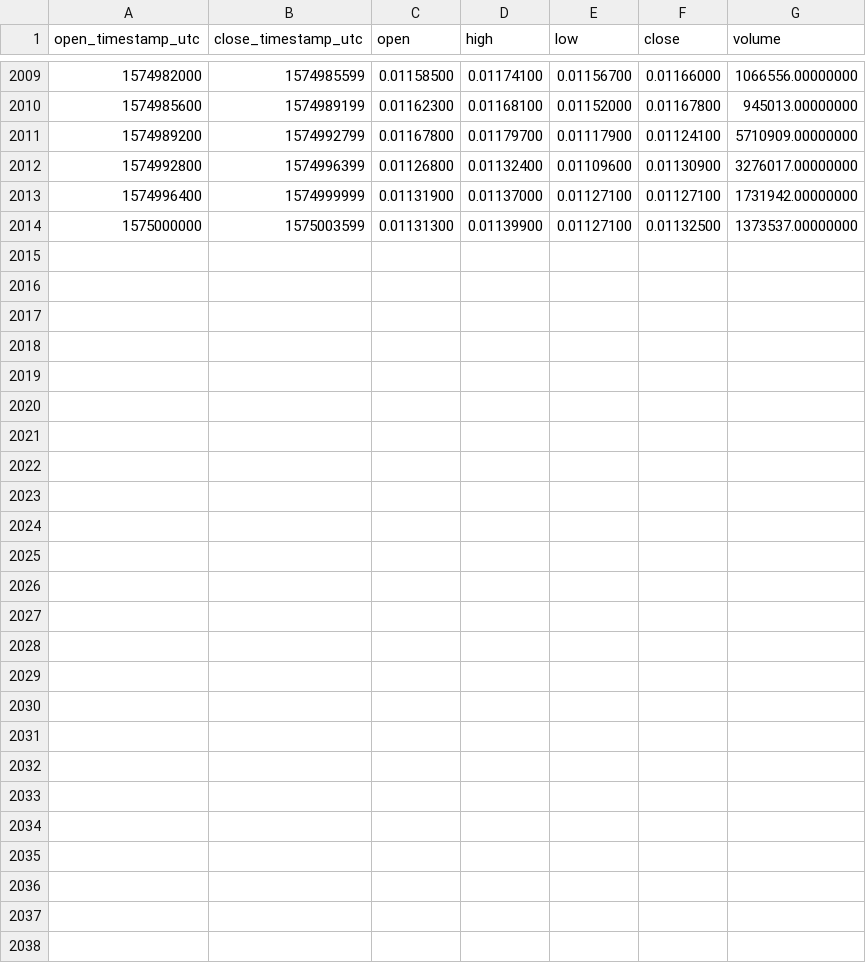
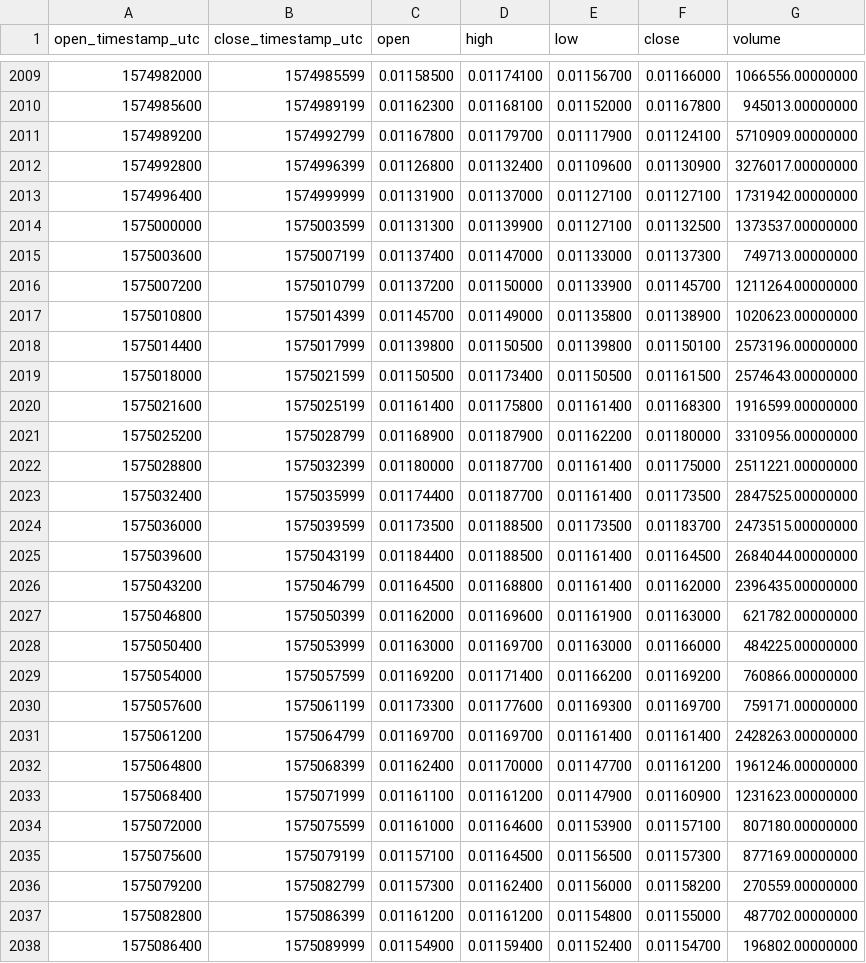
Before and after one commit to cryptobigbro/binance-CHZUSDT, a CSV file: binance-CHZUSDT-1h.csv, drawn as a sheet; only a part is shown, gaps mark what is left out; the diff names each change by its address in the sheet, - before the commit and + after, or states it on an @@ line.

Commit message:
Update OHLCV data.

```diff
--- a/binance-CHZUSDT-1h.csv
+++ b/binance-CHZUSDT-1h.csv
+row 2015: 1575003600 | 1575007199 | 0.01137400 | 0.01147000 | 0.01133000 | 0.01137300 | 749713.00000000
+row 2016: 1575007200 | 1575010799 | 0.01137200 | 0.01150000 | 0.01133900 | 0.01145700 | 1211264.00000000
+row 2017: 1575010800 | 1575014399 | 0.01145700 | 0.01149000 | 0.01135800 | 0.01138900 | 1020623.00000000
+row 2018: 1575014400 | 1575017999 | 0.01139800 | 0.01150500 | 0.01139800 | 0.01150100 | 2573196.00000000
+row 2019: 1575018000 | 1575021599 | 0.01150500 | 0.01173400 | 0.01150500 | 0.01161500 | 2574643.00000000
+row 2020: 1575021600 | 1575025199 | 0.01161400 | 0.01175800 | 0.01161400 | 0.01168300 | 1916599.00000000
+row 2021: 1575025200 | 1575028799 | 0.01168900 | 0.01187900 | 0.01162200 | 0.01180000 | 3310956.00000000
+row 2022: 1575028800 | 1575032399 | 0.01180000 | 0.01187700 | 0.01161400 | 0.01175000 | 2511221.00000000
+row 2023: 1575032400 | 1575035999 | 0.01174400 | 0.01187700 | 0.01161400 | 0.01173500 | 2847525.00000000
+row 2024: 1575036000 | 1575039599 | 0.01173500 | 0.01188500 | 0.01173500 | 0.01183700 | 2473515.00000000
+row 2025: 1575039600 | 1575043199 | 0.01184400 | 0.01188500 | 0.01161400 | 0.01164500 | 2684044.00000000
+row 2026: 1575043200 | 1575046799 | 0.01164500 | 0.01168800 | 0.01161400 | 0.01162000 | 2396435.00000000
+row 2027: 1575046800 | 1575050399 | 0.01162000 | 0.01169600 | 0.01161900 | 0.01163000 | 621782.00000000
+row 2028: 1575050400 | 1575053999 | 0.01163000 | 0.01169700 | 0.01163000 | 0.01166000 | 484225.00000000
+row 2029: 1575054000 | 1575057599 | 0.01169200 | 0.01171400 | 0.01166200 | 0.01169200 | 760866.00000000
+row 2030: 1575057600 | 1575061199 | 0.01173300 | 0.01177600 | 0.01169300 | 0.01169700 | 759171.00000000
+row 2031: 1575061200 | 1575064799 | 0.01169700 | 0.01169700 | 0.01161400 | 0.01161400 | 2428263.00000000
+row 2032: 1575064800 | 1575068399 | 0.01162400 | 0.01170000 | 0.01147700 | 0.01161200 | 1961246.00000000
+row 2033: 1575068400 | 1575071999 | 0.01161100 | 0.01161200 | 0.01147900 | 0.01160900 | 1231623.00000000
+row 2034: 1575072000 | 1575075599 | 0.01161000 | 0.01164600 | 0.01153900 | 0.01157100 | 807180.00000000
+row 2035: 1575075600 | 1575079199 | 0.01157100 | 0.01164500 | 0.01156500 | 0.01157300 | 877169.00000000
+row 2036: 1575079200 | 1575082799 | 0.01157300 | 0.01162400 | 0.01156000 | 0.01158200 | 270559.00000000
+row 2037: 1575082800 | 1575086399 | 0.01161200 | 0.01161200 | 0.01154800 | 0.01155000 | 487702.00000000
+row 2038: 1575086400 | 1575089999 | 0.01154900 | 0.01159400 | 0.01152400 | 0.01154700 | 196802.00000000
```
Also changed, not shown: binance-CHZUSDT-1d.csv.
